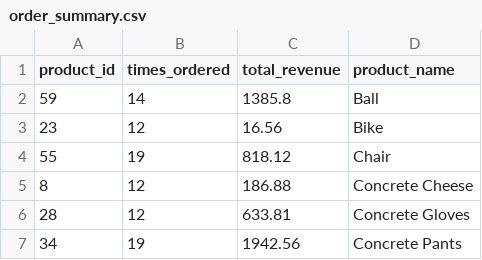
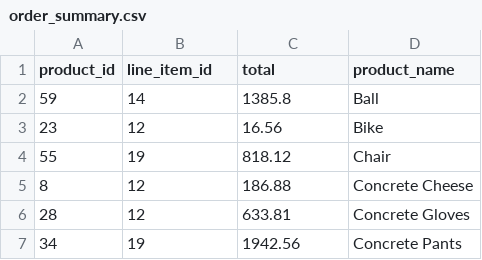
Before and after one commit to HireHeather/python_homework, a CSV file: assignment9/order_summary.csv, drawn as a sheet; only a part is shown.

Commit message:
Complete assignment 9

```diff
--- a/assignment9/order_summary.csv
+++ b/assignment9/order_summary.csv
@@ -1,2 +1,2 @@
-product_id,times_ordered,total_revenue,product_name
+product_id,line_item_id,total,product_name
 59,14,1385.8,Ball
```
Also changed, not shown: 3 other files.
